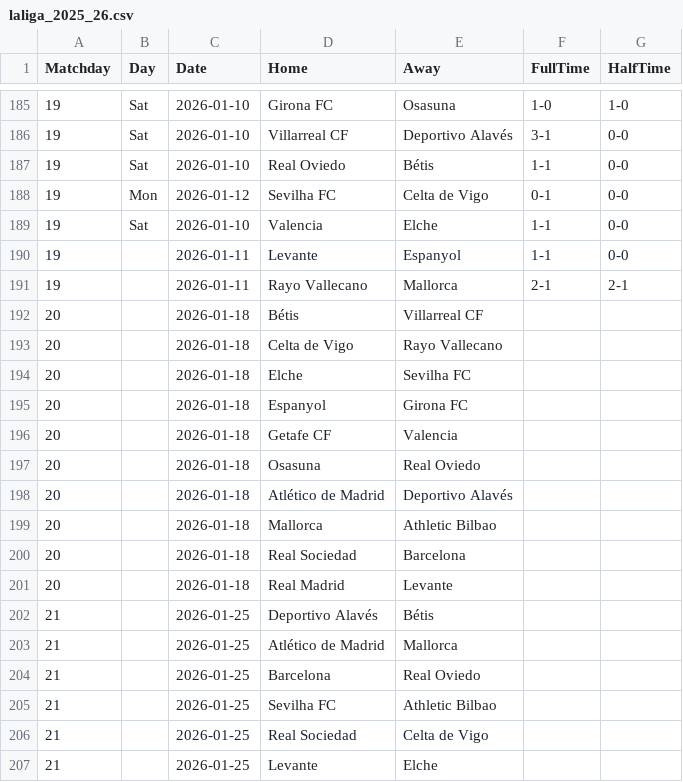
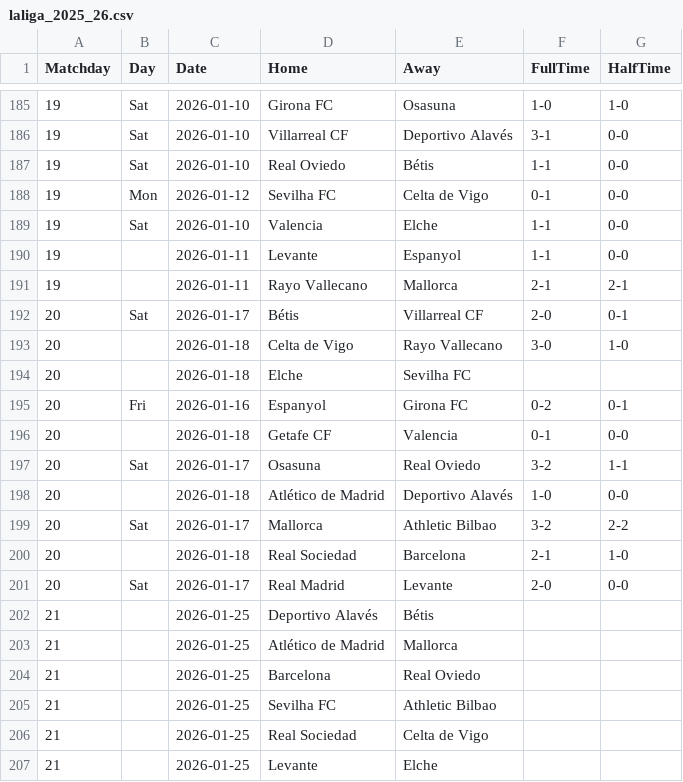
Before and after one commit to joaopssa/BISS, a CSV file: Backend/data/matches/laliga/laliga_2025_26.csv, drawn as a sheet; only a part is shown, gaps mark what is left out.

```diff
--- a/Backend/data/matches/laliga/laliga_2025_26.csv
+++ b/Backend/data/matches/laliga/laliga_2025_26.csv
@@ -191,12 +191,12 @@ Matchday,Day,Date,Home,Away,FullTime,HalfTime
 19,,2026-01-11,Rayo Vallecano,Mallorca,2-1,2-1
-20,,2026-01-18,Bétis,Villarreal CF,,
-20,,2026-01-18,Celta de Vigo,Rayo Vallecano,,
+20,Sat,2026-01-17,Bétis,Villarreal CF,2-0,0-1
+20,,2026-01-18,Celta de Vigo,Rayo Vallecano,3-0,1-0
 20,,2026-01-18,Elche,Sevilha FC,,
-20,,2026-01-18,Espanyol,Girona FC,,
-20,,2026-01-18,Getafe CF,Valencia,,
-20,,2026-01-18,Osasuna,Real Oviedo,,
-20,,2026-01-18,Atlético de Madrid,Deportivo Alavés,,
-20,,2026-01-18,Mallorca,Athletic Bilbao,,
-20,,2026-01-18,Real Sociedad,Barcelona,,
-20,,2026-01-18,Real Madrid,Levante,,
+20,Fri,2026-01-16,Espanyol,Girona FC,0-2,0-1
+20,,2026-01-18,Getafe CF,Valencia,0-1,0-0
+20,Sat,2026-01-17,Osasuna,Real Oviedo,3-2,1-1
+20,,2026-01-18,Atlético de Madrid,Deportivo Alavés,1-0,0-0
+20,Sat,2026-01-17,Mallorca,Athletic Bilbao,3-2,2-2
+20,,2026-01-18,Real Sociedad,Barcelona,2-1,1-0
+20,Sat,2026-01-17,Real Madrid,Levante,2-0,0-0
 21,,2026-01-25,Deportivo Alavés,Bétis,,
```
Also changed, not shown: Backend/data/matches/bundesliga/2025_26_bundesliga.csv, Backend/data/matches/premier-league/2025_26_premierleague.csv, 4 other files.
